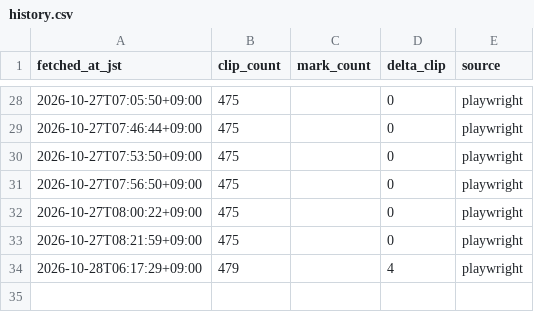
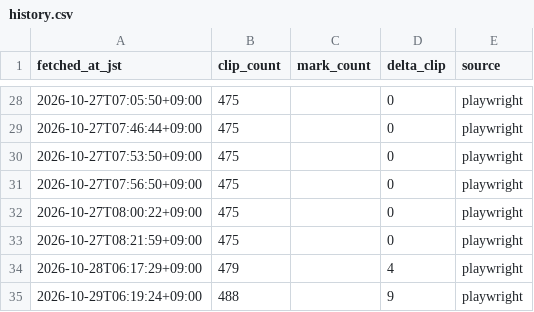
Before and after one commit to nobpanpocopina-ai/filmarks-tracker, a CSV file: history.csv, drawn as a sheet; only a part is shown, gaps mark what is left out.

```diff
--- a/history.csv
+++ b/history.csv
@@ -34 +34,2 @@ fetched_at_jst,clip_count,mark_count,delta_clip,source
 2026-10-28T06:17:29+09:00,479,,4,playwright
+2026-10-29T06:19:24+09:00,488,,9,playwright
```
Also changed, not shown: 1 other file.
